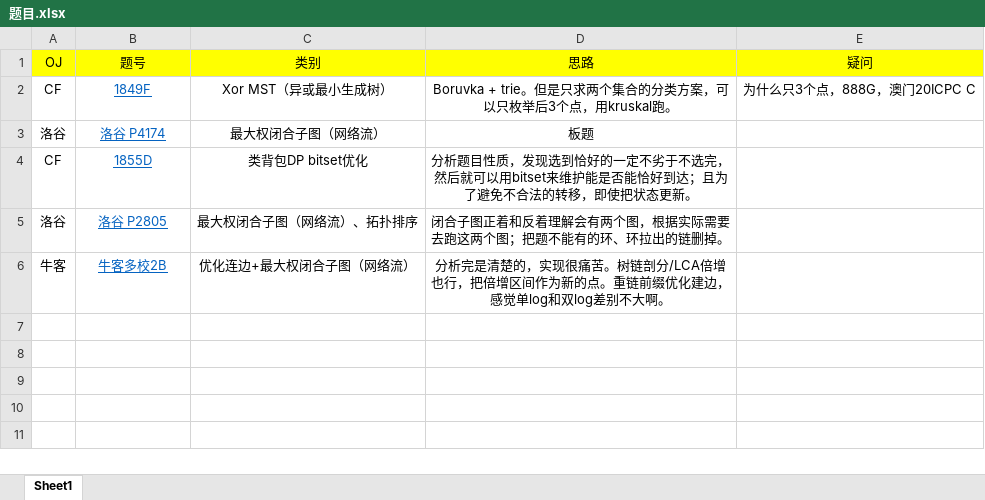
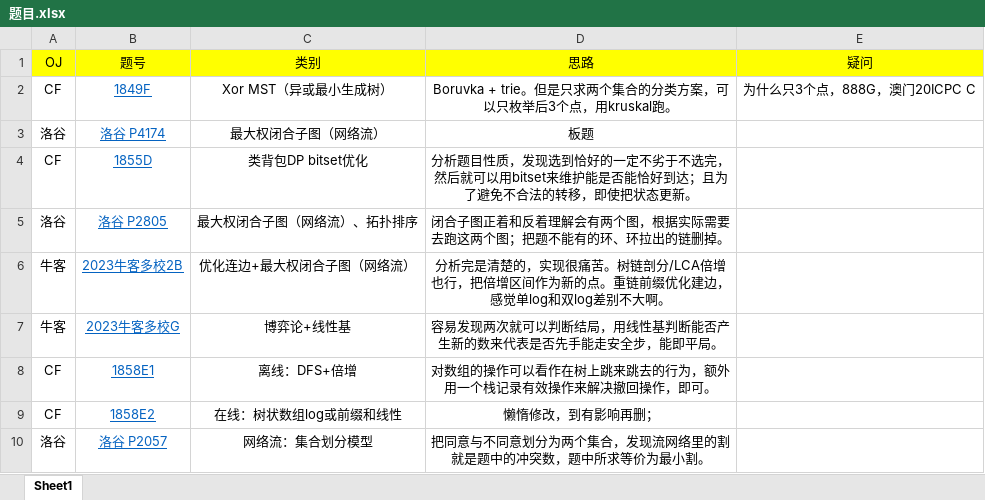
Before and after one commit to Livinfly/Template-Reflection-in-CP, an Excel workbook: 题目.xlsx, sheet Sheet1, drawn as a sheet; values as stored, in another font and other column widths than the file's, no borders; the diff names each change by its address in the sheet, - before the commit and + after, or states it on an @@ line.

```diff
--- a/题目.xlsx (sheet Sheet1)
+++ b/题目.xlsx (sheet Sheet1)
-B6 (题号): 牛客多校2B
+B6 (题号): 2023牛客多校2B
+row 7: 牛客 | 2023牛客多校G | 博弈论+线性基 | 容易发现两次就可以判断结局，用线性基判断能否产生新的数来代表是否先手能走安全步，能即平局。
+row 8: CF | 1858E1 | 离线：DFS+倍增 | 对数组的操作可以看作在树上跳来跳去的行为，额外用一个栈记录有效操作来解决撤回操作，即可。
+row 9: CF | 1858E2 | 在线：树状数组log或前缀和线性 | 懒惰修改，到有影响再删；
+row 10: 洛谷 | 洛谷 P2057 | 网络流：集合划分模型 | 把同意与不同意划分为两个集合，发现流网络里的割就是题中的冲突数，题中所求等价为最小割。
```
Also changed, not shown: 5 other files.
